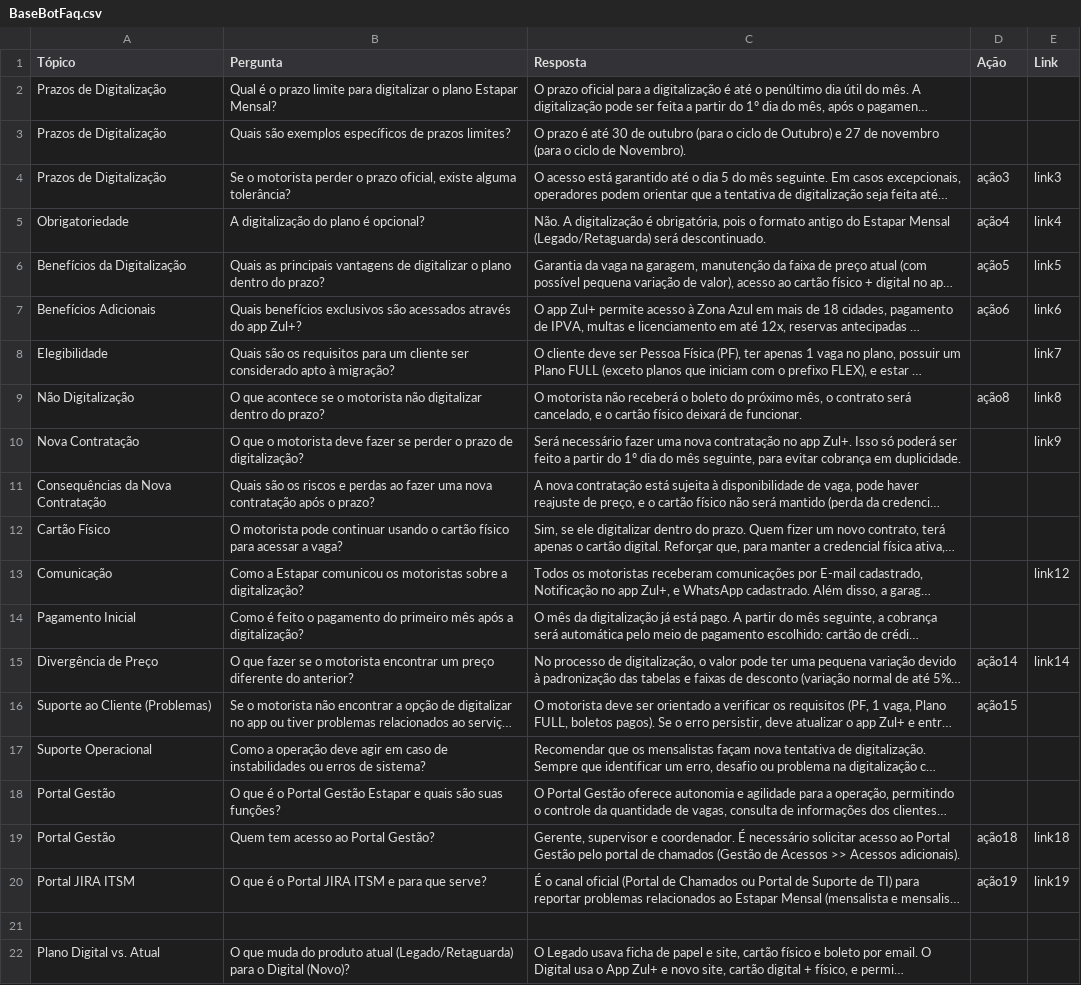
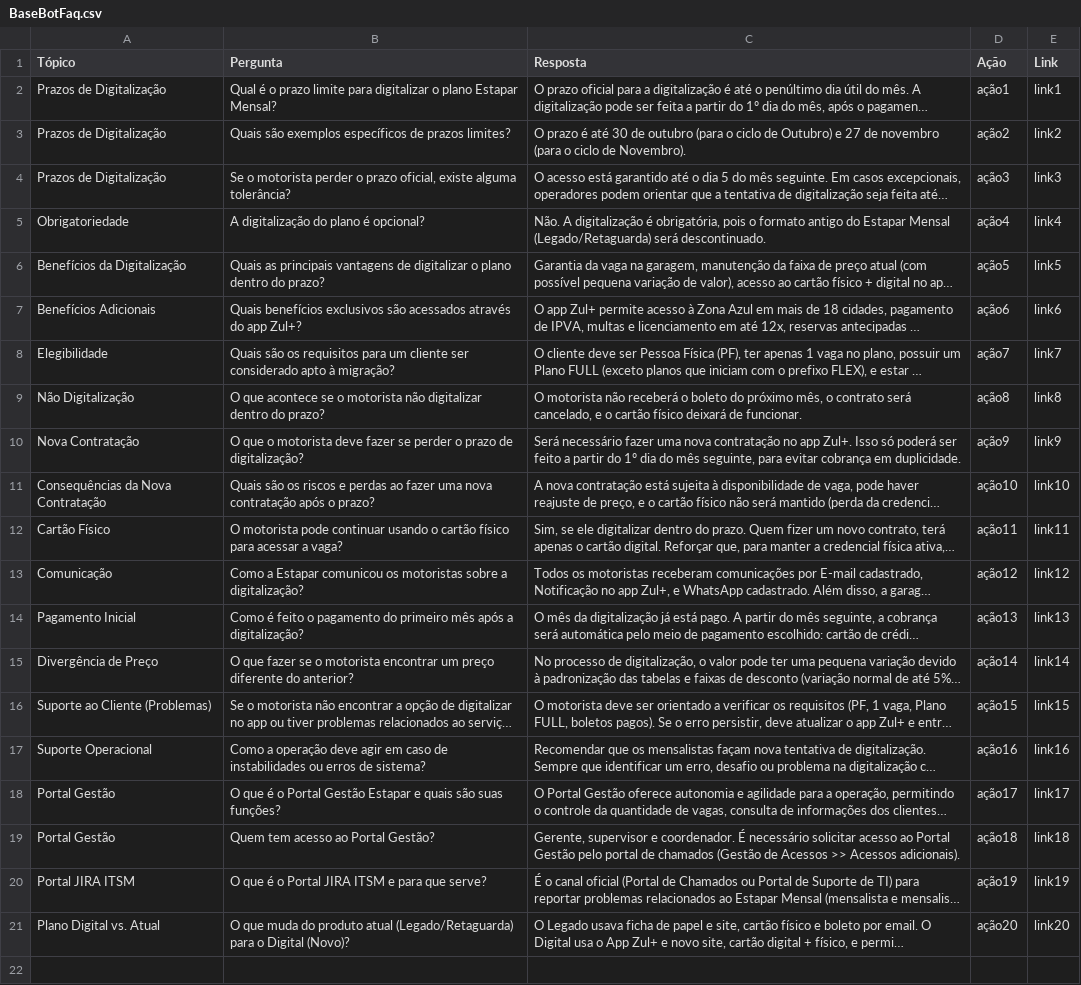
Before and after one commit to sheldonchaves/faq2, a CSV file: BaseBotFaq.csv, drawn as a sheet; long unchanged cells end in …; removed rows and columns are numbered as before the commit, all else as after; the diff names each change by its address in the sheet, - before the commit and + after, or states it on an @@ line.

Commit message:
Update BaseBotFaq.csv

```diff
--- a/BaseBotFaq.csv
+++ b/BaseBotFaq.csv
-D2 (Ação): (empty)
+D2 (Ação): ação1
-E2 (Link): (empty)
+E2 (Link): link1
-D3 (Ação): (empty)
+D3 (Ação): ação2
-E3 (Link): (empty)
+E3 (Link): link2
-D8 (Ação): (empty)
+D8 (Ação): ação7
-D10 (Ação): (empty)
+D10 (Ação): ação9
-D11 (Ação): (empty)
+D11 (Ação): ação10
-E11 (Link): (empty)
+E11 (Link): link10
-D12 (Ação): (empty)
+D12 (Ação): ação11
-E12 (Link): (empty)
+E12 (Link): link11
-D13 (Ação): (empty)
+D13 (Ação): ação12
-D14 (Ação): (empty)
+D14 (Ação): ação13
-E14 (Link): (empty)
+E14 (Link): link13
-E16 (Link): (empty)
+E16 (Link): link15
-D17 (Ação): (empty)
+D17 (Ação): ação16
-E17 (Link): (empty)
+E17 (Link): link16
-D18 (Ação): (empty)
+D18 (Ação): ação17
-E18 (Link): (empty)
+E18 (Link): link17
-row 21: (empty)
-D21 (Ação): (empty)
+D21 (Ação): ação20
-E21 (Link): (empty)
+E21 (Link): link20
```
